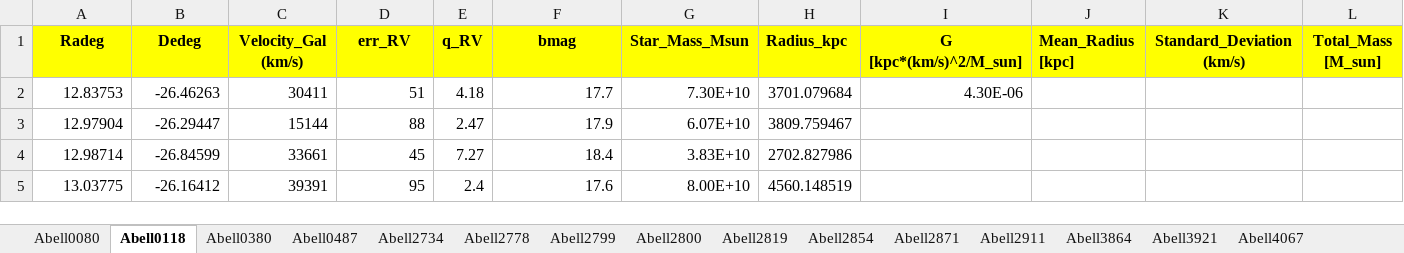
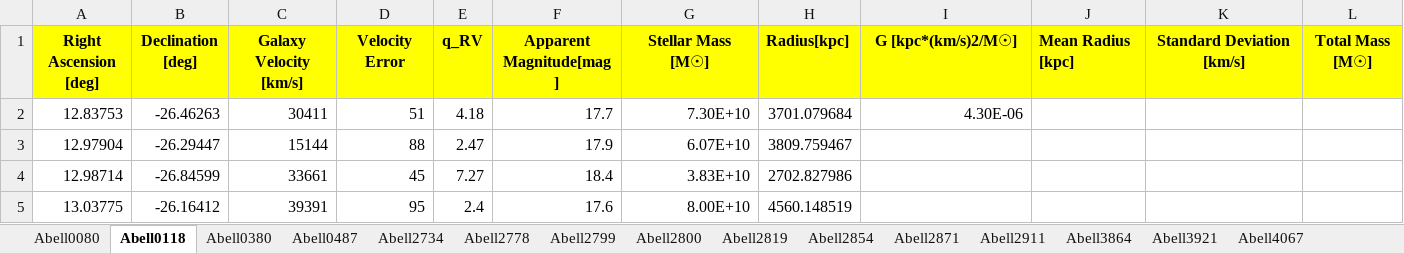
Before and after one commit to Elyon7/Cosmo-Edu_Lab, an Excel workbook: App/dataset/Cluster_dataset.xlsx, sheet Abell0118, drawn as a sheet; only a part is shown; values as stored, in another font and other column widths than the file's, no borders; removed rows and columns are numbered as before the commit, all else as after; rows hold the shown columns only; the diff names each change by its address in the sheet, - before the commit and + after, or states it on an @@ line.

```diff
--- a/App/dataset/Cluster_dataset.xlsx (sheet Abell0118)
+++ b/App/dataset/Cluster_dataset.xlsx (sheet Abell0118)
-row 1: Radeg | Dedeg | Velocity_Gal (km/s) | err_RV | q_RV | bmag | Star_Mass_Msun | Radius_kpc | G [kpc*(km/s)^2/M_sun] | Mean_Radius [kpc] | Standard_Deviation (km/s) | Total_Mass [M_sun]
+row 1: Right Ascension [deg] | Declination [deg] | Galaxy Velocity [km/s] | Velocity Error | q_RV | Apparent Magnitude[mag ] | Stellar Mass [M☉] | Radius[kpc] | G [kpc*(km/s)2/M☉] | Mean Radius [kpc] | Standard Deviation [km/s] | Total Mass [M☉]
```
Also changed, not shown: sheet Abell2819, sheet Abell2778, sheet Abell2799, sheet Abell4067, sheet Abell3921, sheet Abell0487, 8 more sheets, 1 other file.
